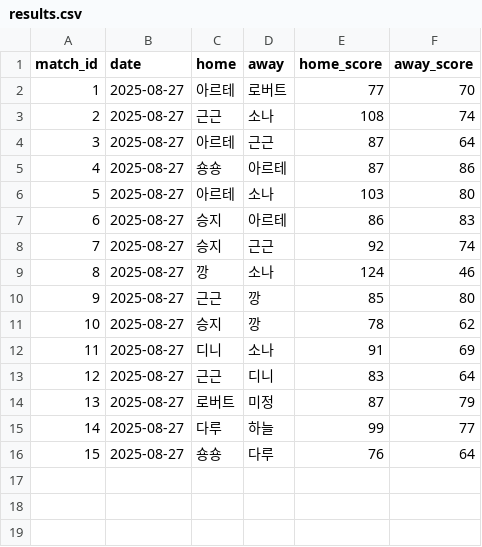
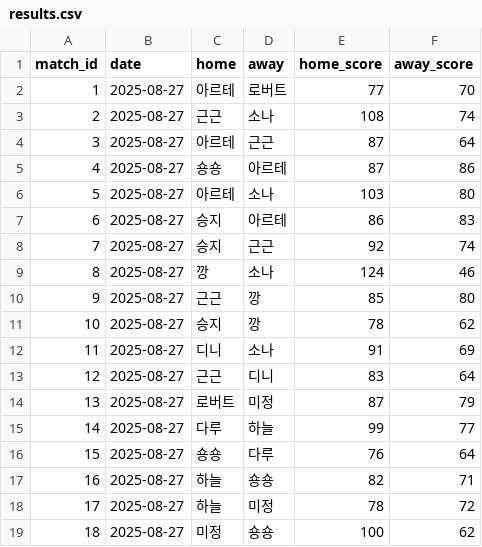
Before and after one commit to famouskawon/Castle-Combo-2025, a CSV file: results.csv, drawn as a sheet; the diff names each change by its address in the sheet, - before the commit and + after, or states it on an @@ line.

Commit message:
Update results.csv

```diff
--- a/results.csv
+++ b/results.csv
+row 17: 16 | 2025-08-27 | 하늘 | 숑숑 | 82 | 71
+row 18: 17 | 2025-08-27 | 하늘 | 미정 | 78 | 72
+row 19: 18 | 2025-08-27 | 미정 | 숑숑 | 100 | 62
```
